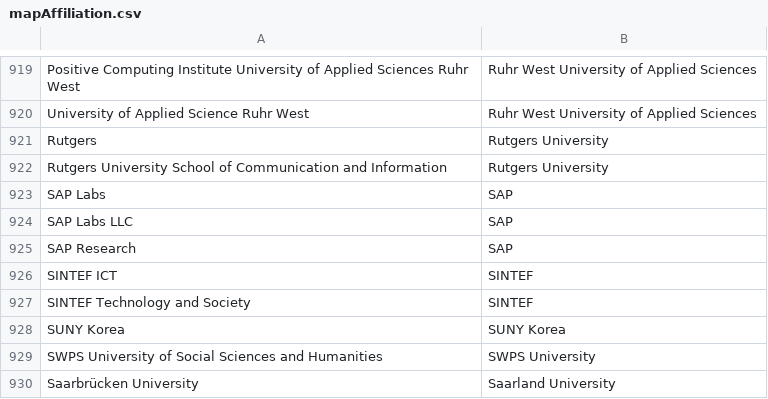
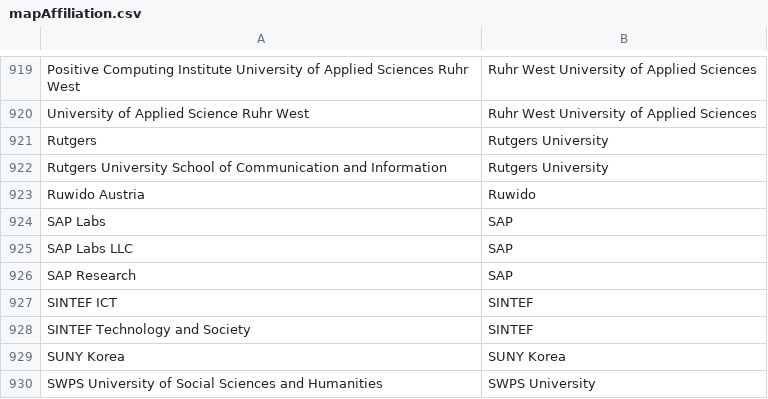
Before and after one commit to sven-mayer/chi-statistics, a CSV file: utils/mapAffiliation.csv, drawn as a sheet; only a part is shown, gaps mark what is left out; the shorter side is filled out with more unchanged rows; the diff names each change by its address in the sheet, - before the commit and + after, or states it on an @@ line.

Commit message:
added oc 2020 data

```diff
--- a/utils/mapAffiliation.csv
+++ b/utils/mapAffiliation.csv
+row 923: Ruwido Austria | Ruwido
```
Also changed, not shown: utils/mapAffiliationDefault.csv, 6 other files.
